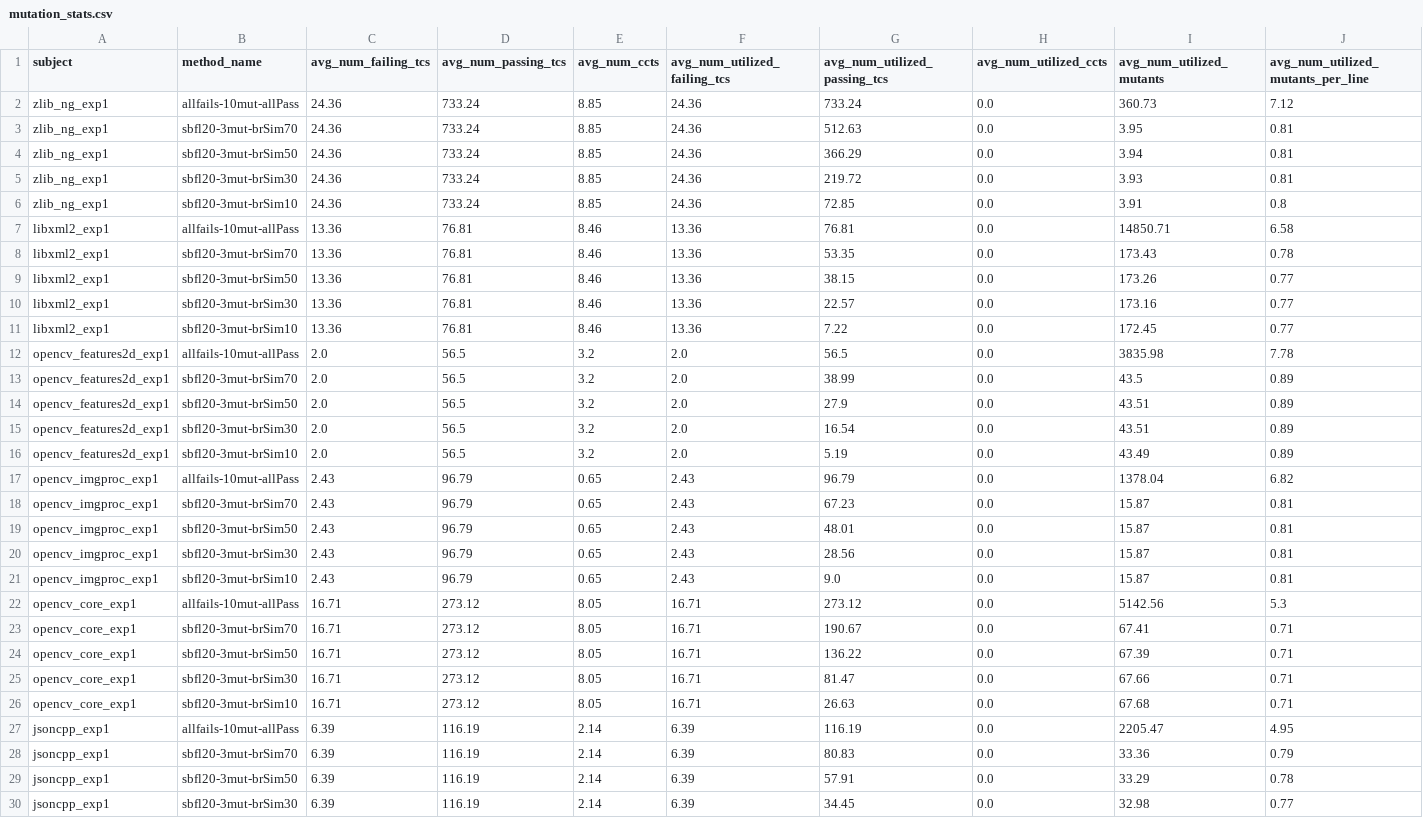
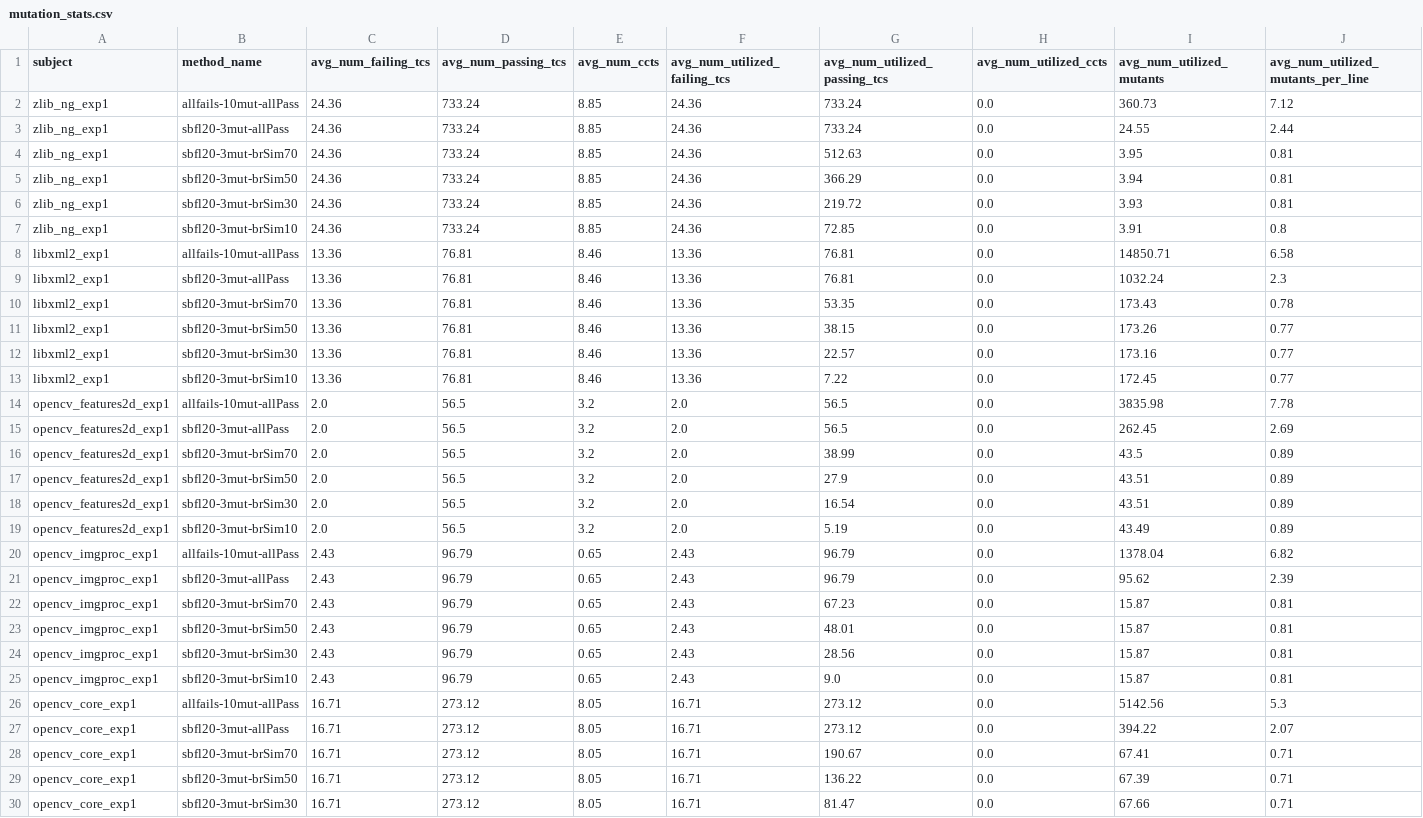
Before and after one commit to yheechan/FL-Dataset-Generating-Tool, a CSV file: rq_results/RQ4_20_branch/mutation_stats.csv, drawn as a sheet; only a part is shown; the shorter side is filled out with more unchanged rows; rows hold the shown columns only; the diff covers the shown part only; the diff names each change by its address in the sheet, - before the commit and + after, or states it on an @@ line.

```diff
--- a/rq_results/RQ4_20_branch/mutation_stats.csv
+++ b/rq_results/RQ4_20_branch/mutation_stats.csv
+row 3: zlib_ng_exp1 | sbfl20-3mut-allPass | 24.36 | 733.24 | 8.85 | 24.36 | 733.24 | 0.0 | 24.55 | 2.44
+row 9: libxml2_exp1 | sbfl20-3mut-allPass | 13.36 | 76.81 | 8.46 | 13.36 | 76.81 | 0.0 | 1032.24 | 2.3
+row 15: opencv_features2d_exp1 | sbfl20-3mut-allPass | 2.0 | 56.5 | 3.2 | 2.0 | 56.5 | 0.0 | 262.45 | 2.69
+row 21: opencv_imgproc_exp1 | sbfl20-3mut-allPass | 2.43 | 96.79 | 0.65 | 2.43 | 96.79 | 0.0 | 95.62 | 2.39
+row 27: opencv_core_exp1 | sbfl20-3mut-allPass | 16.71 | 273.12 | 8.05 | 16.71 | 273.12 | 0.0 | 394.22 | 2.07
```
Also changed, not shown: 1 added row elsewhere in this file, rq_results/RQ4_20_branch/combined_results.csv, rq_results/RQ4_20_branch/mbfl_scores.csv, 18 other files.
